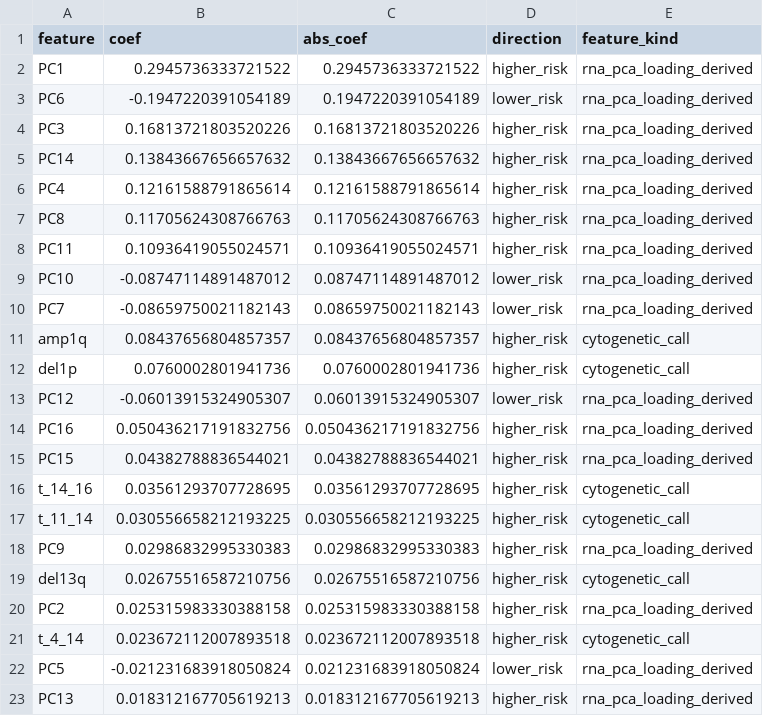
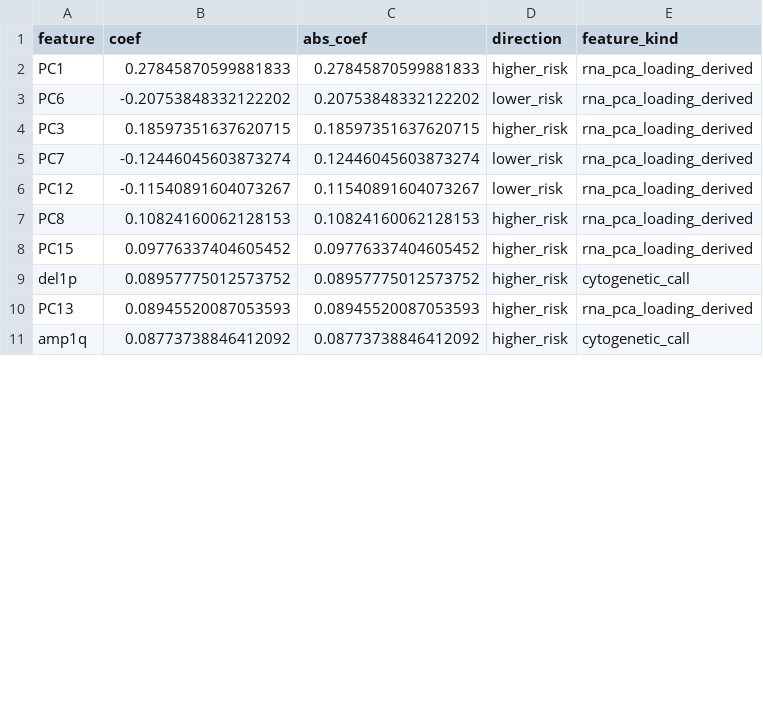
Before and after one commit to Abhignya-Jagathpally/MMTTE, a CSV file: outputs/experiment0_open_gdc_os/molecular_residual_coefficients.csv, drawn as a sheet; only a part is shown; the diff covers the shown part only.

```diff
--- a/outputs/experiment0_open_gdc_os/molecular_residual_coefficients.csv
+++ b/outputs/experiment0_open_gdc_os/molecular_residual_coefficients.csv
@@ -1,23 +1,11 @@
 feature,coef,abs_coef,direction,feature_kind
-PC1,0.2945736333721522,0.2945736333721522,higher_risk,rna_pca_loading_derived
-PC6,-0.1947220391054189,0.1947220391054189,lower_risk,rna_pca_loading_derived
-PC3,0.16813721803520226,0.16813721803520226,higher_risk,rna_pca_loading_derived
-PC14,0.13843667656657632,0.13843667656657632,higher_risk,rna_pca_loading_derived
-PC4,0.12161588791865614,0.12161588791865614,higher_risk,rna_pca_loading_derived
-PC8,0.11705624308766763,0.11705624308766763,higher_risk,rna_pca_loading_derived
-PC11,0.10936419055024571,0.10936419055024571,higher_risk,rna_pca_loading_derived
-PC10,-0.08747114891487012,0.08747114891487012,lower_risk,rna_pca_loading_derived
-PC7,-0.08659750021182143,0.08659750021182143,lower_risk,rna_pca_loading_derived
-amp1q,0.08437656804857357,0.08437656804857357,higher_risk,cytogenetic_call
-del1p,0.0760002801941736,0.0760002801941736,higher_risk,cytogenetic_call
-PC12,-0.06013915324905307,0.06013915324905307,lower_risk,rna_pca_loading_derived
-PC16,0.050436217191832756,0.050436217191832756,higher_risk,rna_pca_loading_derived
-PC15,0.04382788836544021,0.04382788836544021,higher_risk,rna_pca_loading_derived
-t_14_16,0.03561293707728695,0.03561293707728695,higher_risk,cytogenetic_call
-t_11_14,0.030556658212193225,0.030556658212193225,higher_risk,cytogenetic_call
-PC9,0.02986832995330383,0.02986832995330383,higher_risk,rna_pca_loading_derived
-del13q,0.02675516587210756,0.02675516587210756,higher_risk,cytogenetic_call
-PC2,0.025315983330388158,0.025315983330388158,higher_risk,rna_pca_loading_derived
-t_4_14,0.023672112007893518,0.023672112007893518,higher_risk,cytogenetic_call
-PC5,-0.021231683918050824,0.021231683918050824,lower_risk,rna_pca_loading_derived
-PC13,0.018312167705619213,0.018312167705619213,higher_risk,rna_pca_loading_derived
+PC1,0.27845870599881833,0.27845870599881833,higher_risk,rna_pca_loading_derived
+PC6,-0.20753848332122202,0.20753848332122202,lower_risk,rna_pca_loading_derived
+PC3,0.18597351637620715,0.18597351637620715,higher_risk,rna_pca_loading_derived
+PC7,-0.12446045603873274,0.12446045603873274,lower_risk,rna_pca_loading_derived
+PC12,-0.11540891604073267,0.11540891604073267,lower_risk,rna_pca_loading_derived
+PC8,0.10824160062128153,0.10824160062128153,higher_risk,rna_pca_loading_derived
+PC15,0.09776337404605452,0.09776337404605452,higher_risk,rna_pca_loading_derived
+del1p,0.08957775012573752,0.08957775012573752,higher_risk,cytogenetic_call
+PC13,0.08945520087053593,0.08945520087053593,higher_risk,rna_pca_loading_derived
+amp1q,0.08773738846412092,0.08773738846412092,higher_risk,cytogenetic_call
```
Also changed, not shown: 12 added rows and 4 edited cells elsewhere in this file, outputs/experiment0_open_gdc_os/calibration_by_decile.csv, outputs/experiment0_open_gdc_os/mmrf_subtype_gain_fail.csv, 56 other files.
